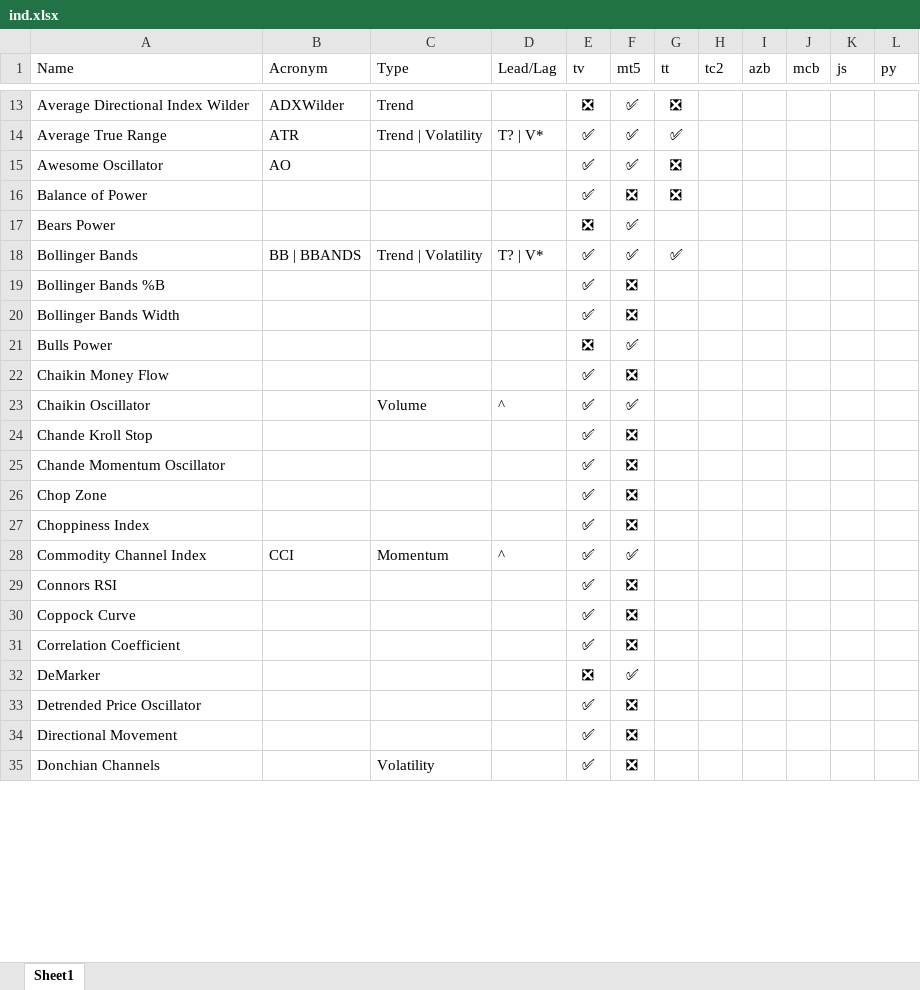
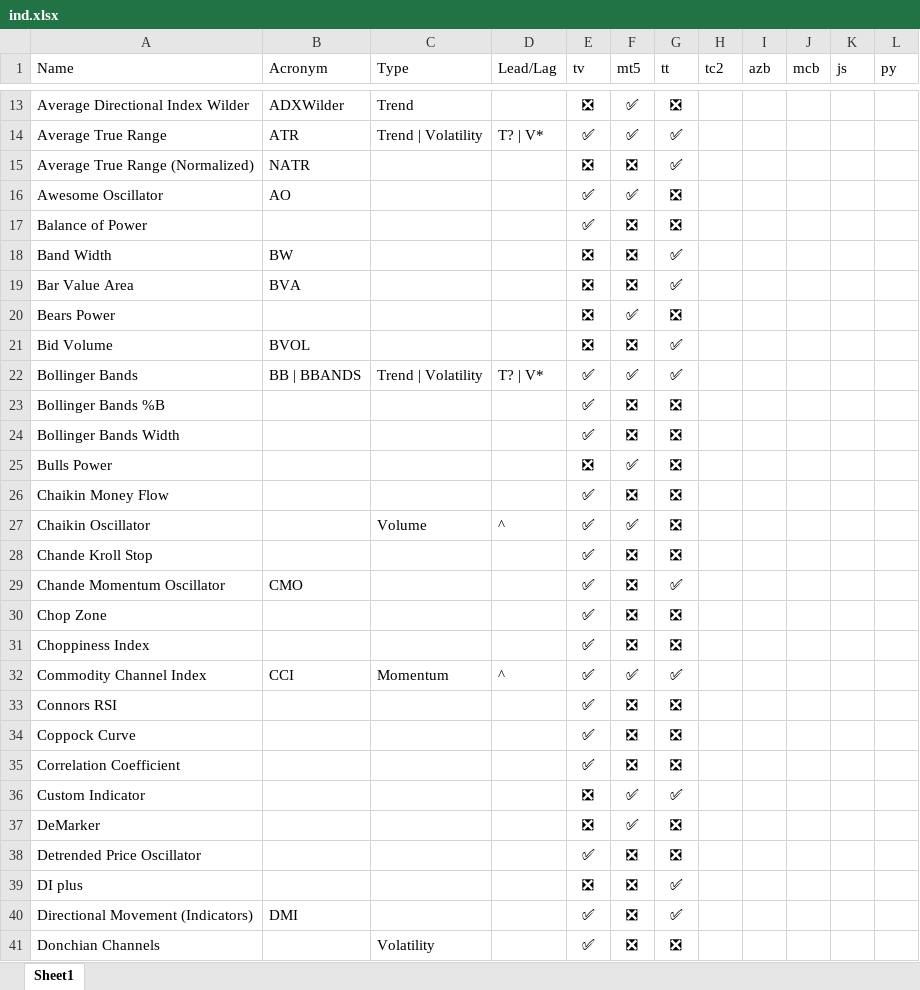
Before and after one commit to m-ahmadi/exref-pre-rewrite, an Excel workbook: tekal/ind.xlsx, sheet Sheet1, drawn as a sheet; only a part is shown, gaps mark what is left out; values as stored, in another font and other column widths than the file's, no borders; table styles not drawn; removed rows and columns are numbered as before the commit, all else as after; the diff covers the shown part only; the diff names each change by its address in the sheet, - before the commit and + after, or states it on an @@ line.

```diff
--- a/tekal/ind.xlsx (sheet Sheet1)
+++ b/tekal/ind.xlsx (sheet Sheet1)
+row 15: Average True Range (Normalized) | NATR |  |  | ❎ | ❎ | ✅
+row 18: Band Width | BW |  |  | ❎ | ❎ | ✅
+row 19: Bar Value Area | BVA |  |  | ❎ | ❎ | ✅
-G20 (tt): (empty)
+G20 (tt): ❎
+row 21: Bid Volume | BVOL |  |  | ❎ | ❎ | ✅
-G23:G28 (tt): (empty)
+G23:G28 (tt): ❎
-B29 (Acronym): (empty)
+B29 (Acronym): CMO
-G29 (tt): (empty)
+G29 (tt): ✅
-G30:G31 (tt): (empty)
+G30:G31 (tt): ❎
-G32 (tt): (empty)
+G32 (tt): ✅
-G33:G35 (tt): (empty)
+G33:G35 (tt): ❎
+row 36: Custom Indicator |  |  |  | ❎ | ✅ | ✅
-G37:G38 (tt): (empty)
+G37:G38 (tt): ❎
-row 34: Directional Movement |  |  |  | ✅ | ❎
+row 39: DI plus |  |  |  | ❎ | ❎ | ✅
+row 40: Directional Movement (Indicators) | DMI |  |  | ✅ | ❎ | ✅
-G41 (tt): (empty)
+G41 (tt): ❎
```
Also changed, not shown: 27 added rows, 2 removed rows and 70 edited cells elsewhere in this sheet, 3 other files.
